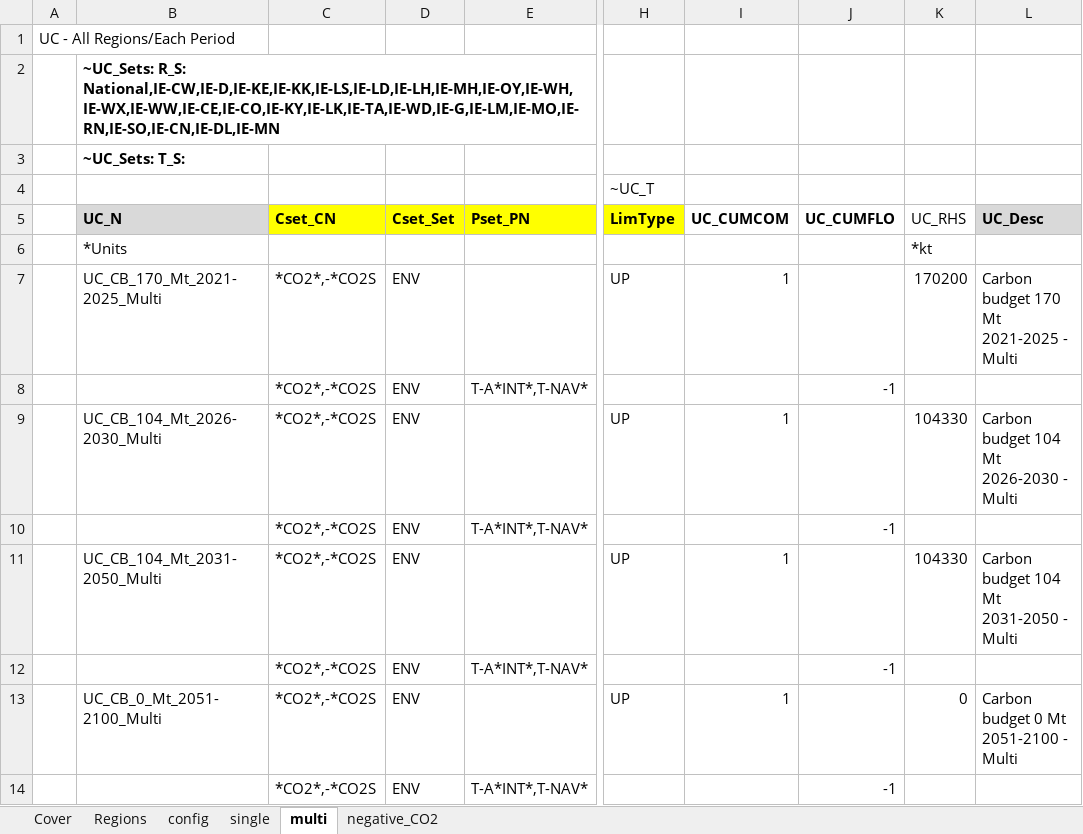
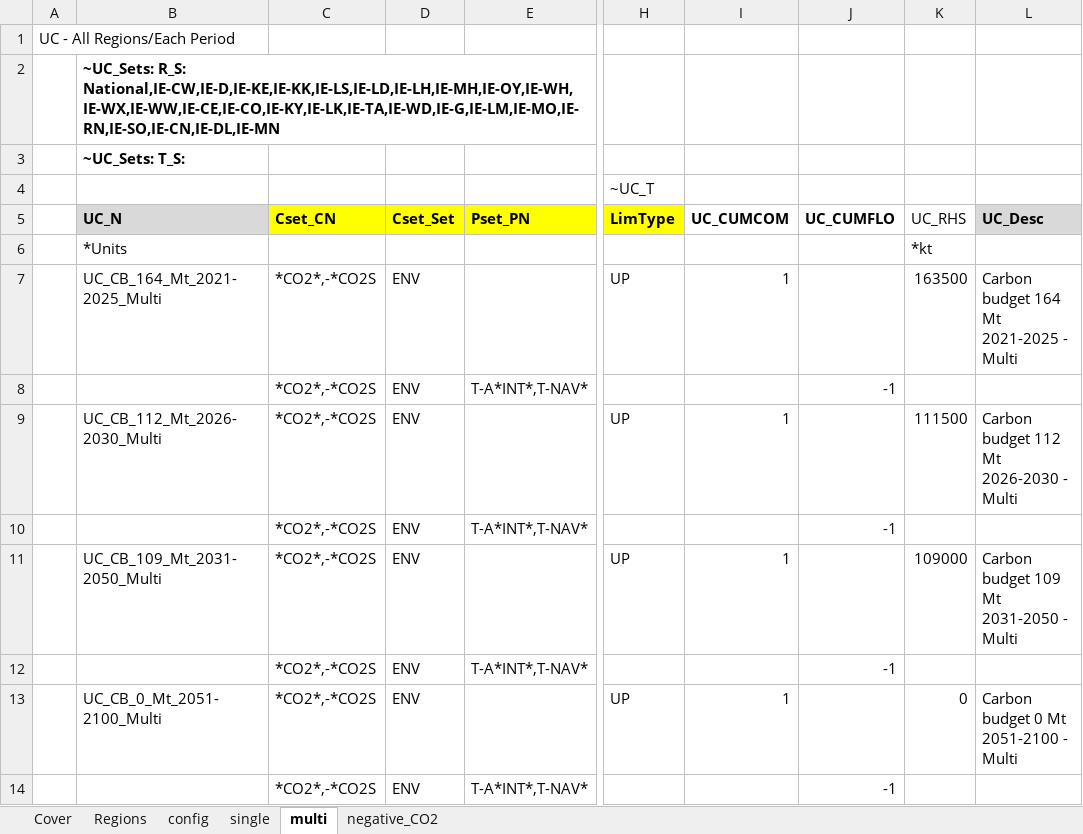
Before and after one commit to MaREI-EPMG/times-ireland-model, an Excel workbook: SuppXLS/Scen_SYS_CarbonBudget.xlsx, sheet multi, drawn as a sheet; only a part is shown, gaps mark what is left out; values as stored, in another font and other column widths than the file's, no borders; the diff names each change by its address in the sheet, - before the commit and + after, or states it on an @@ line.

```diff
--- a/SuppXLS/Scen_SYS_CarbonBudget.xlsx (sheet multi)
+++ b/SuppXLS/Scen_SYS_CarbonBudget.xlsx (sheet multi)
-B7 (UC_N): UC_CB_170_Mt_2021-2025_Multi
+B7 (UC_N): UC_CB_164_Mt_2021-2025_Multi
-K7 (UC_RHS): 170200
+K7 (UC_RHS): 163500
-L7 (UC_Desc): Carbon budget 170 Mt 2021-2025 - Multi
+L7 (UC_Desc): Carbon budget 164 Mt 2021-2025 - Multi
-B9 (UC_N): UC_CB_104_Mt_2026-2030_Multi
+B9 (UC_N): UC_CB_112_Mt_2026-2030_Multi
-K9 (UC_RHS): 104330
+K9 (UC_RHS): 111500
-L9 (UC_Desc): Carbon budget 104 Mt 2026-2030 - Multi
+L9 (UC_Desc): Carbon budget 112 Mt 2026-2030 - Multi
-B11 (UC_N): UC_CB_104_Mt_2031-2050_Multi
+B11 (UC_N): UC_CB_109_Mt_2031-2050_Multi
-K11 (UC_RHS): 104330
+K11 (UC_RHS): 109000
-L11 (UC_Desc): Carbon budget 104 Mt 2031-2050 - Multi
+L11 (UC_Desc): Carbon budget 109 Mt 2031-2050 - Multi
```
Also changed, not shown: sheet config, sheet single, 3 other files.
